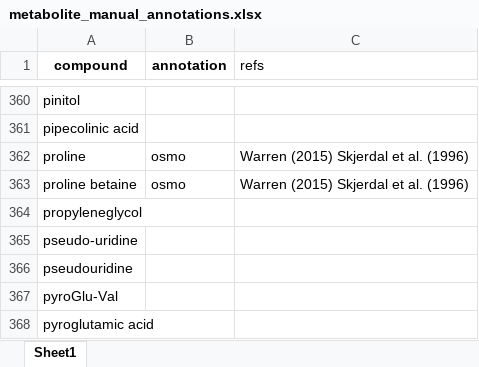
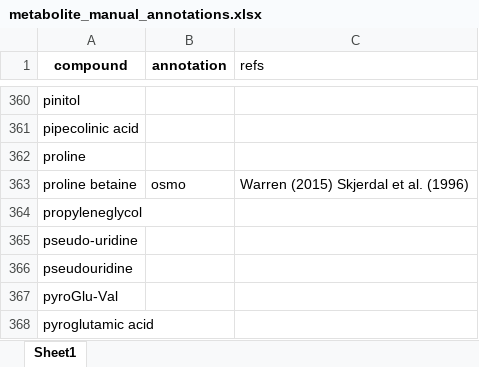
Before and after one commit to tacaro/Drought-SIP, an Excel workbook: data/metabolomics/metabolite_manual_annotations.xlsx, sheet Sheet1, drawn as a sheet; only a part is shown, gaps mark what is left out; values as stored, in another font and other column widths than the file's, no borders; the diff names each change by its address in the sheet, - before the commit and + after, or states it on an @@ line.

Commit message:
Update metabolite_manual_annotations.xlsx

```diff
--- a/data/metabolomics/metabolite_manual_annotations.xlsx (sheet Sheet1)
+++ b/data/metabolomics/metabolite_manual_annotations.xlsx (sheet Sheet1)
-B362 (annotation): osmo
+B362 (annotation): (empty)
-C362 (refs): Warren (2015) Skjerdal et al. (1996)
+C362 (refs): (empty)
```
